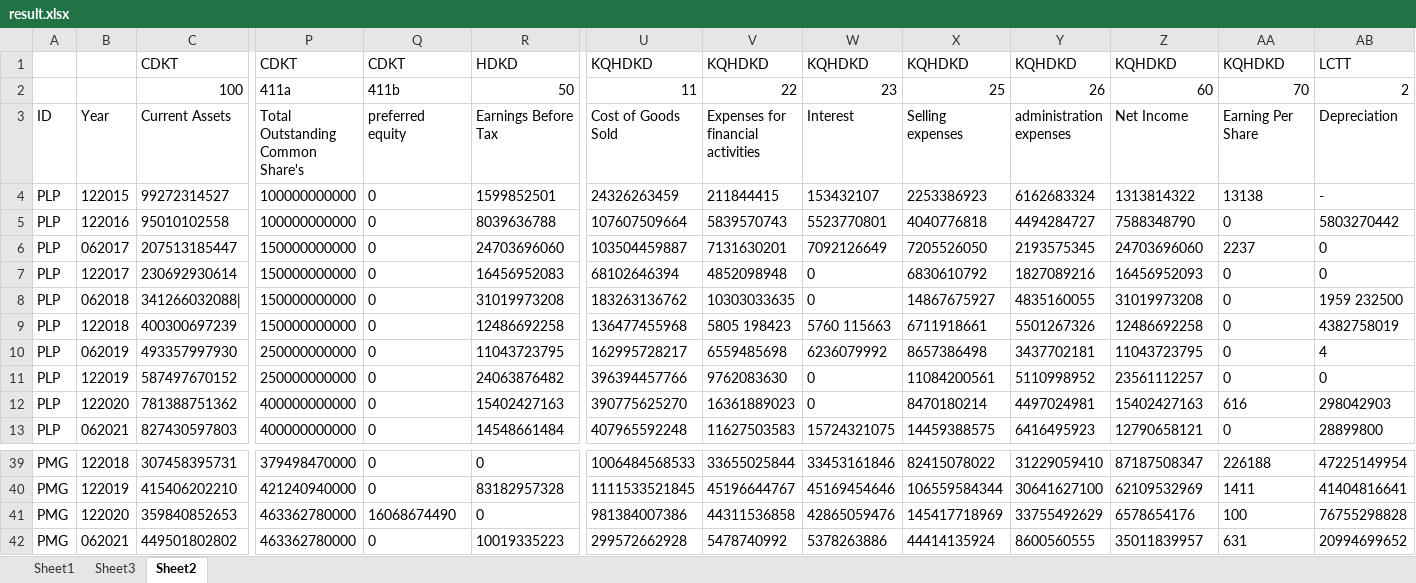
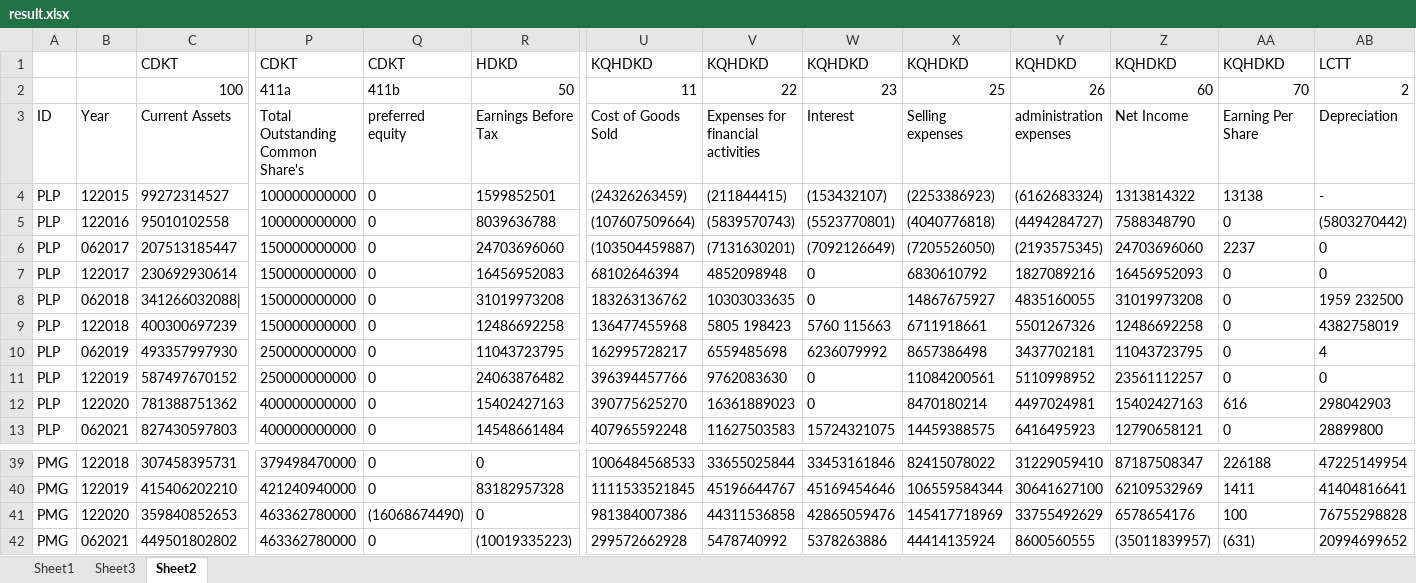
Before and after one commit to thinhle19/FinancialReport_Parser, an Excel workbook: financial_data/result.xlsx, sheet Sheet2, drawn as a sheet; only a part is shown, gaps mark what is left out; values as stored, in another font and other column widths than the file's, no borders; the diff covers the shown part only; the diff names each change by its address in the sheet, - before the commit and + after, or states it on an @@ line.

```diff
--- a/financial_data/result.xlsx (sheet Sheet2)
+++ b/financial_data/result.xlsx (sheet Sheet2)
-U4: 24326263459
+U4: (24326263459)
-V4: 211844415
+V4: (211844415)
-W4: 153432107
+W4: (153432107)
-X4: 2253386923
+X4: (2253386923)
-Y4: 6162683324
+Y4: (6162683324)
-U5: 107607509664
+U5: (107607509664)
-V5: 5839570743
+V5: (5839570743)
-W5: 5523770801
+W5: (5523770801)
-X5: 4040776818
+X5: (4040776818)
-Y5: 4494284727
+Y5: (4494284727)
-AB5: 5803270442
+AB5: (5803270442)
-U6: 103504459887
+U6: (103504459887)
-V6: 7131630201
+V6: (7131630201)
-W6: 7092126649
+W6: (7092126649)
-X6: 7205526050
+X6: (7205526050)
-Y6: 2193575345
+Y6: (2193575345)
-Q41: 16068674490
+Q41: (16068674490)
-R42: 10019335223
+R42: (10019335223)
-Z42: 35011839957
+Z42: (35011839957)
-AA42: 631
+AA42: (631)
```
Also changed, not shown: 59 edited cells elsewhere in this sheet, 4 other files.
